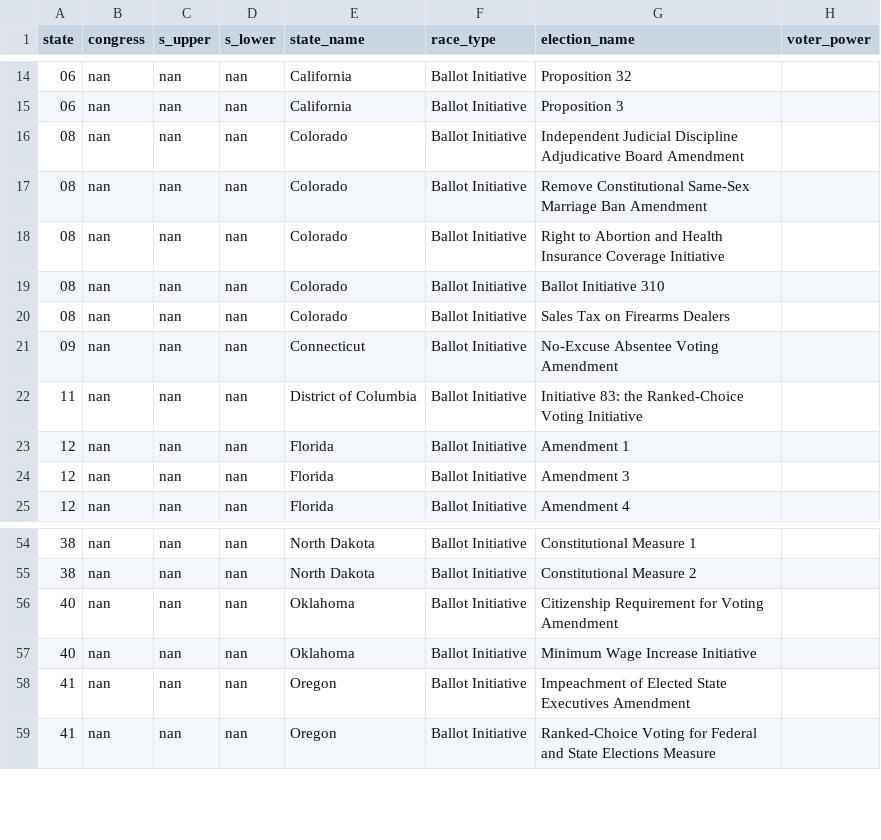
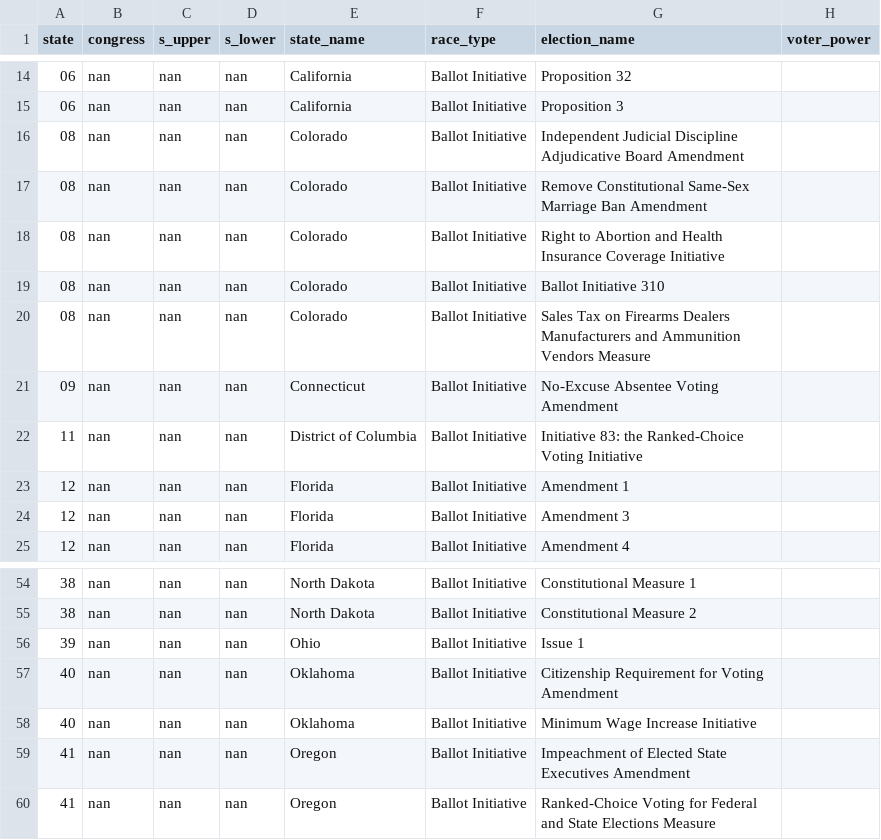
Before and after one commit to PJSuoc/Maximizer-App, a CSV file: server/static/data/calculated_files/csvs/ballot_initiative.csv, drawn as a sheet; only a part is shown, gaps mark what is left out.

```diff
--- a/server/static/data/calculated_files/csvs/ballot_initiative.csv
+++ b/server/static/data/calculated_files/csvs/ballot_initiative.csv
@@ -19,3 +19,3 @@ state,congress,s_upper,s_lower,state_name,race_type,election_name,voter_power
 08,nan,nan,nan,Colorado,Ballot Initiative,Ballot Initiative 310,
-08,nan,nan,nan,Colorado,Ballot Initiative,Sales Tax on Firearms Dealers,
+08,nan,nan,nan,Colorado,Ballot Initiative,Sales Tax on Firearms Dealers Manufacturers and Ammunition Vendors Measure,
 09,nan,nan,nan,Connecticut,Ballot Initiative,No-Excuse Absentee Voting Amendment,
@@ -55,2 +55,3 @@ state,congress,s_upper,s_lower,state_name,race_type,election_name,voter_power
 38,nan,nan,nan,North Dakota,Ballot Initiative,Constitutional Measure 2,
+39,nan,nan,nan,Ohio,Ballot Initiative,Issue 1,
 40,nan,nan,nan,Oklahoma,Ballot Initiative,Citizenship Requirement for Voting Amendment,
```
Also changed, not shown: server/static/data/calculated_files/csvs/elections.csv, server/static/data/calculated_files/csvs/senate.csv, 6 other files.
